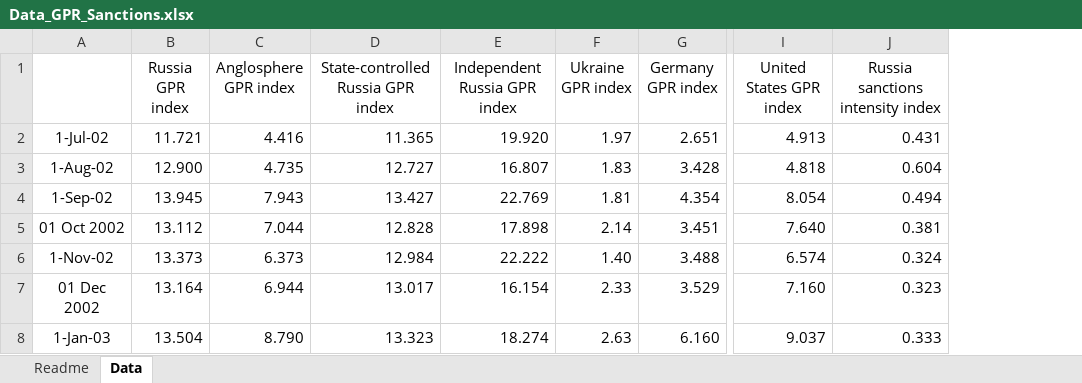
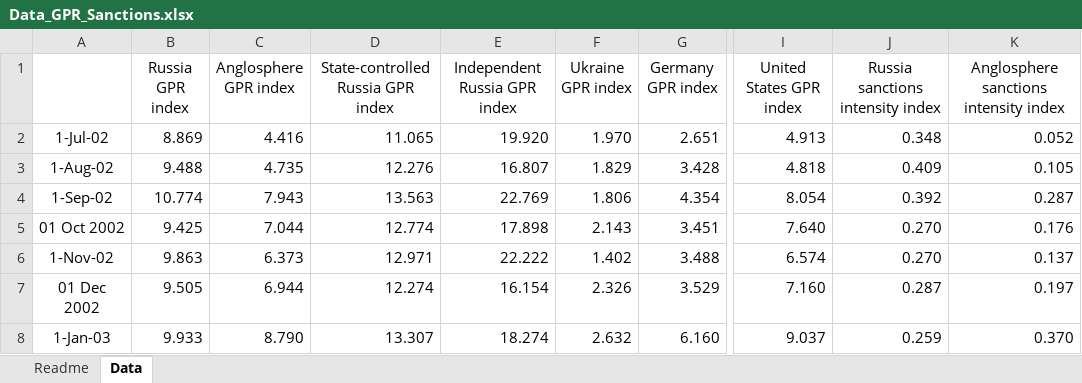
Before and after one commit to Matthias-Rottner/Files, an Excel workbook: Data_GPR_Sanctions.xlsx, sheet Data, drawn as a sheet; only a part is shown, gaps mark what is left out; values as stored, in another font and other column widths than the file's, no borders; the diff covers the shown part only; the diff names each change by its address in the sheet, - before the commit and + after, or states it on an @@ line.

Commit message:
Add files via upload

```diff
--- a/Data_GPR_Sanctions.xlsx (sheet Data)
+++ b/Data_GPR_Sanctions.xlsx (sheet Data)
+column K, rows 1-8: Anglosphere sanctions intensity index | 0.052 | 0.105 | 0.287 | 0.176 | 0.137 | 0.197 | 0.370
-B2 (Russia GPR index): 11.721
+B2 (Russia GPR index): 8.869
-D2: 11.365
+D2: 11.065
-F2 (Ukraine GPR index): 1.97
+F2 (Ukraine GPR index): 1.970
-J2 (Russia sanctions intensity index): 0.431
+J2 (Russia sanctions intensity index): 0.348
-B3 (Russia GPR index): 12.900
+B3 (Russia GPR index): 9.488
-D3: 12.727
+D3: 12.276
-F3 (Ukraine GPR index): 1.83
+F3 (Ukraine GPR index): 1.829
-J3 (Russia sanctions intensity index): 0.604
+J3 (Russia sanctions intensity index): 0.409
-B4 (Russia GPR index): 13.945
+B4 (Russia GPR index): 10.774
-D4: 13.427
+D4: 13.563
-F4 (Ukraine GPR index): 1.81
+F4 (Ukraine GPR index): 1.806
-J4 (Russia sanctions intensity index): 0.494
+J4 (Russia sanctions intensity index): 0.392
-B5 (Russia GPR index): 13.112
+B5 (Russia GPR index): 9.425
-D5: 12.828
+D5: 12.774
-F5 (Ukraine GPR index): 2.14
+F5 (Ukraine GPR index): 2.143
-J5 (Russia sanctions intensity index): 0.381
+J5 (Russia sanctions intensity index): 0.270
-B6 (Russia GPR index): 13.373
+B6 (Russia GPR index): 9.863
-D6: 12.984
+D6: 12.971
-F6 (Ukraine GPR index): 1.40
+F6 (Ukraine GPR index): 1.402
-J6 (Russia sanctions intensity index): 0.324
+J6 (Russia sanctions intensity index): 0.270
-B7 (Russia GPR index): 13.164
+B7 (Russia GPR index): 9.505
-D7: 13.017
+D7: 12.274
-F7 (Ukraine GPR index): 2.33
+F7 (Ukraine GPR index): 2.326
-J7 (Russia sanctions intensity index): 0.323
+J7 (Russia sanctions intensity index): 0.287
-B8 (Russia GPR index): 13.504
+B8 (Russia GPR index): 9.933
-D8: 13.323
+D8: 13.307
-F8 (Ukraine GPR index): 2.63
+F8 (Ukraine GPR index): 2.632
-J8 (Russia sanctions intensity index): 0.333
+J8 (Russia sanctions intensity index): 0.259
```
Also changed, not shown: 15 added rows and 989 edited cells elsewhere in this sheet.
